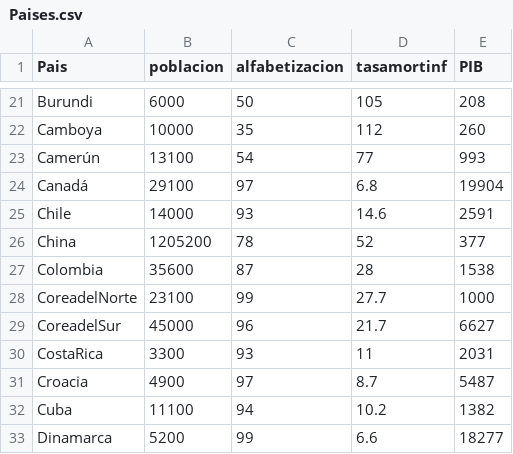
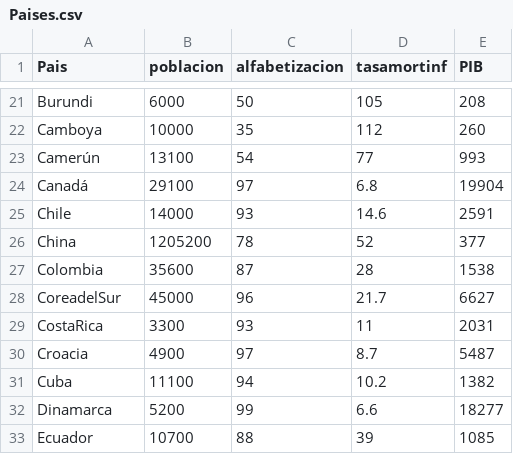
Before and after one commit to nicolasmondaca/Tareas-de-IA, a CSV file: Paises.csv, drawn as a sheet; only a part is shown, gaps mark what is left out; the shorter side is filled out with more unchanged rows.

Commit message:
Update Paises.csv

```diff
--- a/Paises.csv
+++ b/Paises.csv
@@ -27,3 +27,2 @@ China,1205200,78,52,377
 Colombia,35600,87,28,1538
-CoreadelNorte,23100,99,27.7,1000
 CoreadelSur,45000,96,21.7,6627
```
